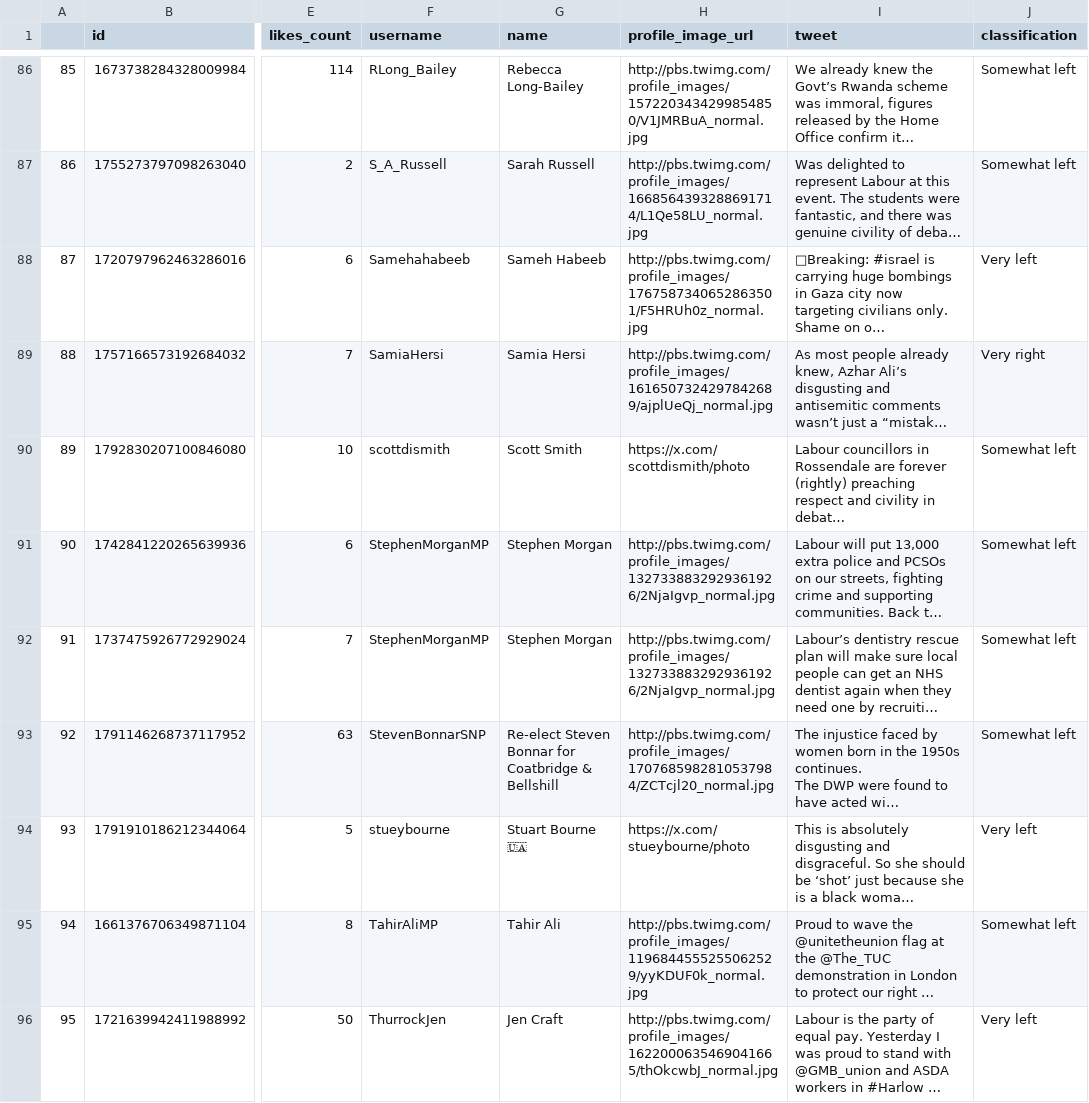
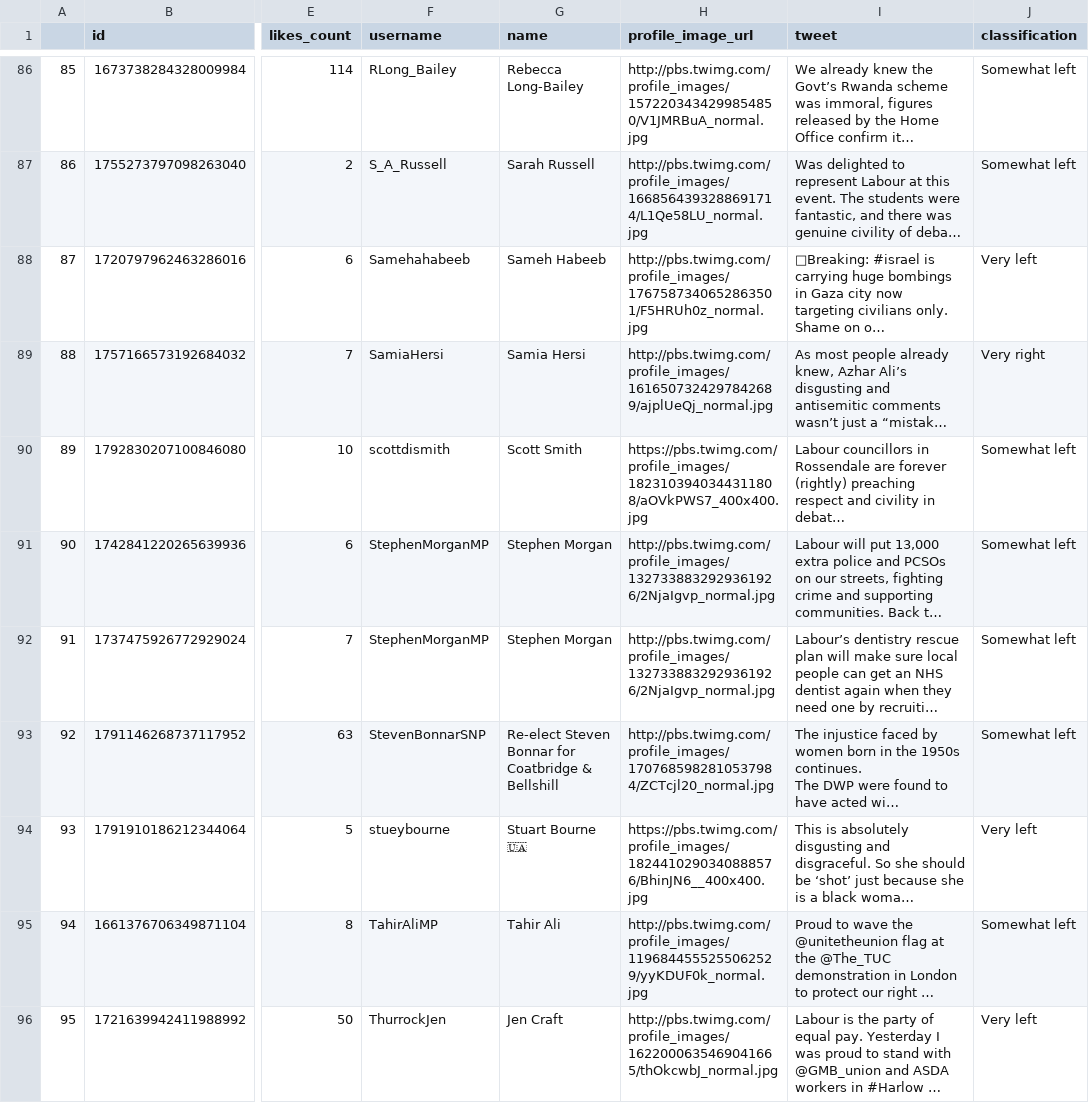
Before and after one commit to cjbarrie/smclone, a CSV file: tweets.csv, drawn as a sheet; only a part is shown, gaps mark what is left out; long unchanged cells end in …; the diff covers the shown part only; the diff names each change by its address in the sheet, - before the commit and + after, or states it on an @@ line.

Commit message:
Update tweets.csv

```diff
--- a/tweets.csv
+++ b/tweets.csv
-H90 (profile_image_url): https://x.com/scottdismith/photo
+H90 (profile_image_url): https://pbs.twimg.com/profile_images/1823103940344311808/aOVkPWS7_400x400.jpg
-H94 (profile_image_url): https://x.com/stueybourne/photo
+H94 (profile_image_url): https://pbs.twimg.com/profile_images/1824410290340888576/BhinJN6__400x400.jpg
```
Also changed, not shown: 17 edited cells elsewhere in this file.
